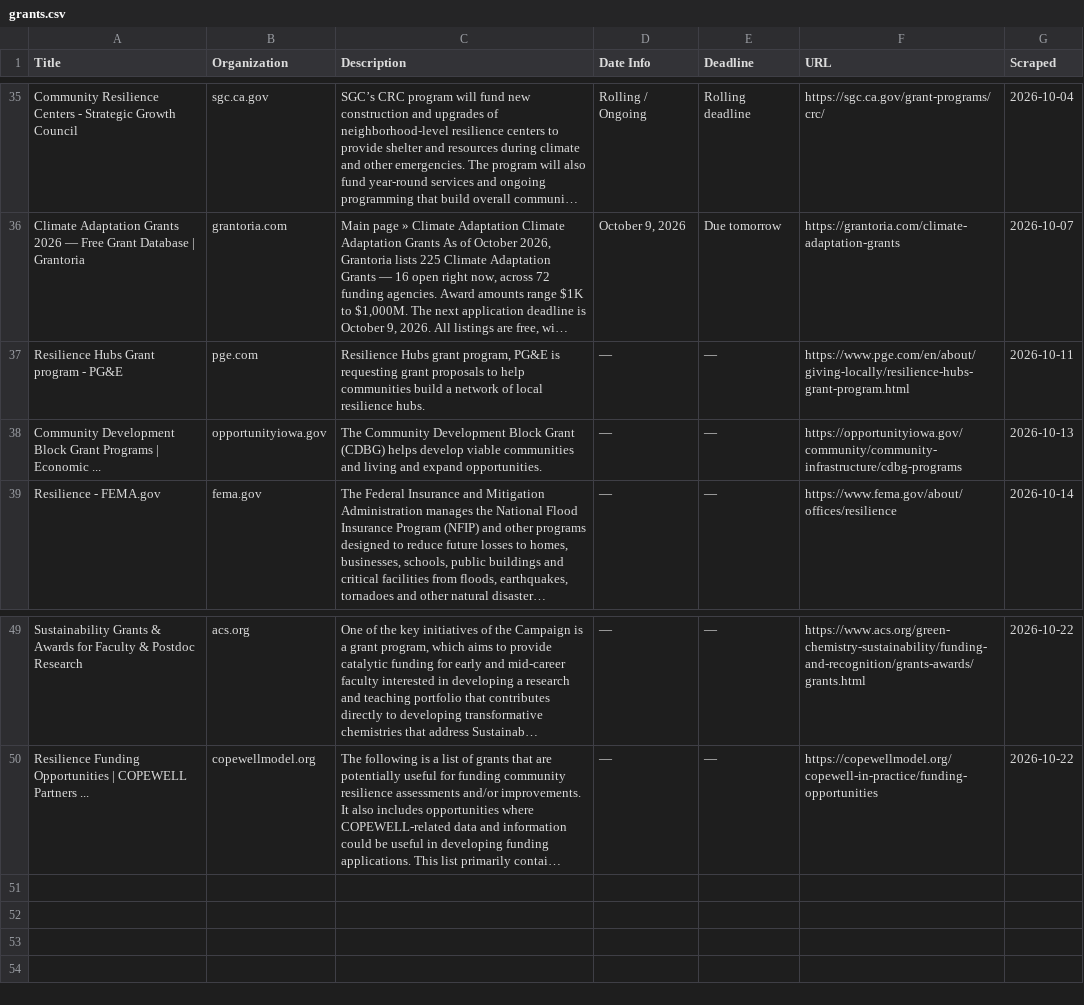
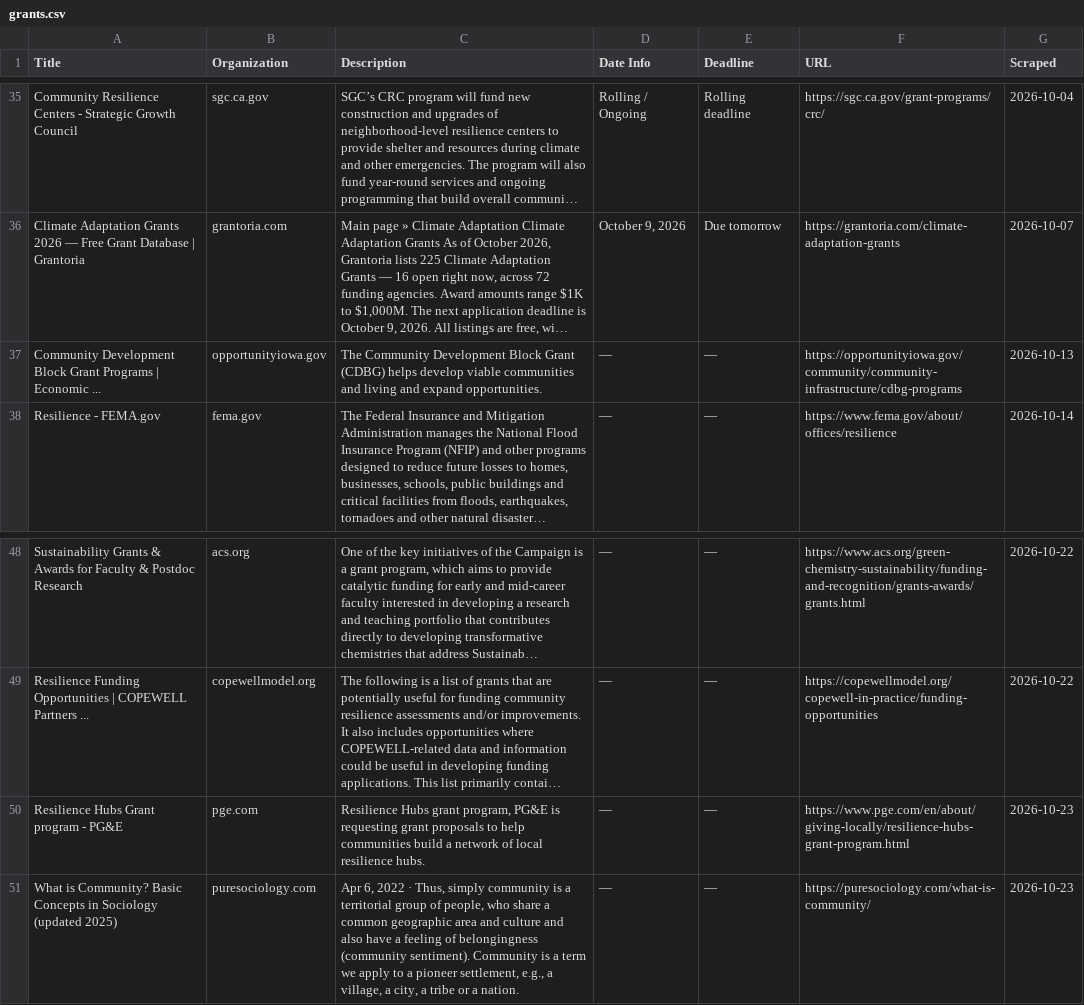
Before and after one commit to columbia-consulting/climate-cardinals-newsletter, a CSV file: weekly_data/grants.csv, drawn as a sheet; only a part is shown, gaps mark what is left out; long unchanged cells end in …; removed rows and columns are numbered as before the commit, all else as after; the diff names each change by its address in the sheet, - before the commit and + after, or states it on an @@ line.

```diff
--- a/weekly_data/grants.csv
+++ b/weekly_data/grants.csv
-row 37: Resilience Hubs Grant program - PG&E | pge.com | Resilience Hubs grant program, PG&E is requesting grant proposals to help communities build a network of local resilience hubs. | — | — | https://www.pge.com/en/about/giving-locally/resilience-hubs-grant-program.html | 2026-10-11
+row 50: Resilience Hubs Grant program - PG&E | pge.com | Resilience Hubs grant program, PG&E is requesting grant proposals to help communities build a network of local resilience hubs. | — | — | https://www.pge.com/en/about/giving-locally/resilience-hubs-grant-program.html | 2026-10-23
+row 51: What is Community? Basic Concepts in Sociology (updated 2025) | puresociology.com | Apr 6, 2022 · Thus, simply community is a territorial group of people, who share a common geographic area and culture and also have a feeling of belongingness (community sentiment). Community is a term we apply to a pioneer settlement, e.g., a village, a city, a tribe or a nation. | — | — | https://puresociology.com/what-is-community/ | 2026-10-23
```
Also changed, not shown: weekly_data/csr_reports.csv, weekly_data/events.csv, 1 other file.
